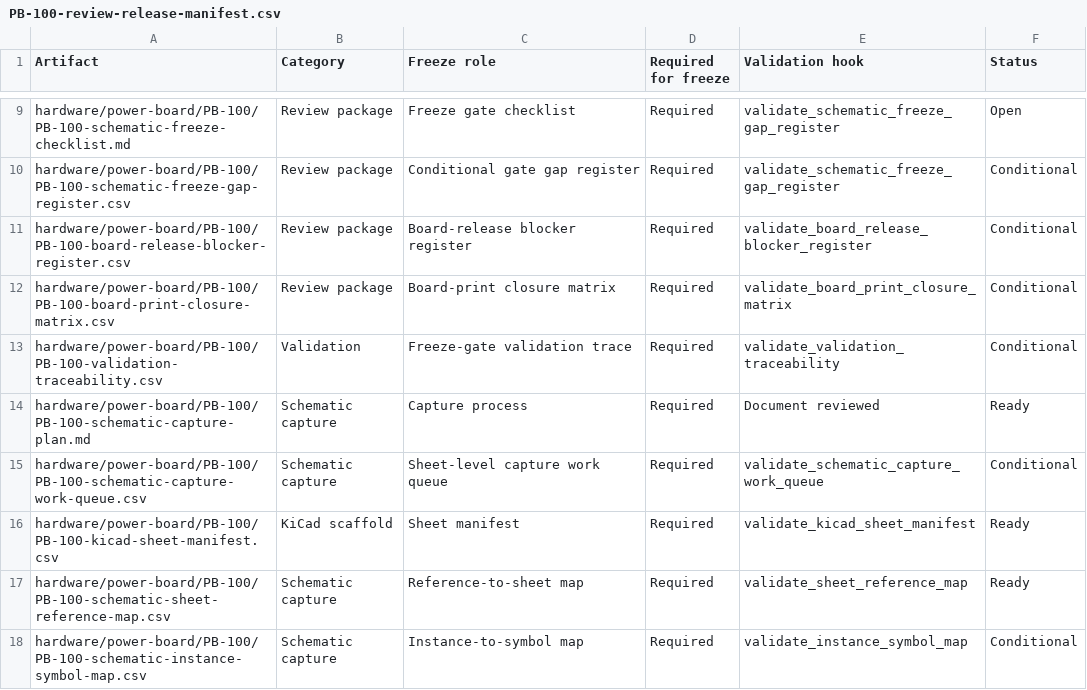
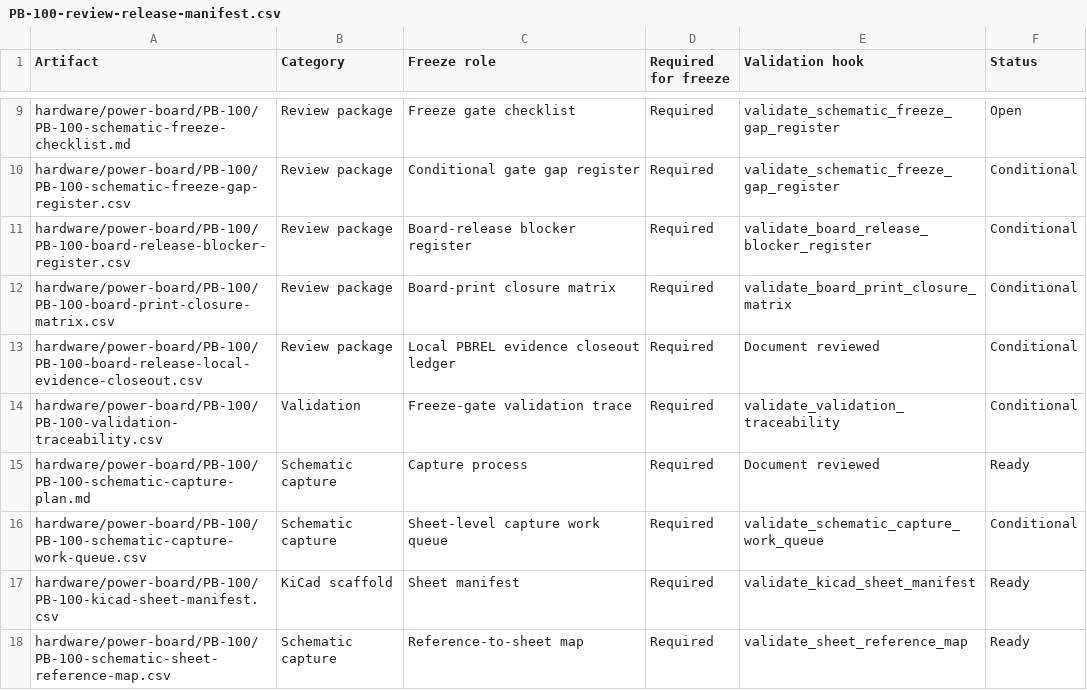
Before and after one commit to avlyubimov/svc-platform, a CSV file: hardware/power-board/PB-100/PB-100-review-release-manifest.csv, drawn as a sheet; only a part is shown, gaps mark what is left out; the shorter side is filled out with more unchanged rows.

```diff
--- a/hardware/power-board/PB-100/PB-100-review-release-manifest.csv
+++ b/hardware/power-board/PB-100/PB-100-review-release-manifest.csv
@@ -12,2 +12,3 @@ hardware/power-board/PB-100/PB-100-board-release-blocker-register.csv,Review pac
 hardware/power-board/PB-100/PB-100-board-print-closure-matrix.csv,Review package,Board-print closure matrix,Required,validate_board_print_closure_matrix,Conditional
+hardware/power-board/PB-100/PB-100-board-release-local-evidence-closeout.csv,Review package,Local PBREL evidence closeout ledger,Required,Document reviewed,Conditional
 hardware/power-board/PB-100/PB-100-validation-traceability.csv,Validation,Freeze-gate validation trace,Required,validate_validation_traceability,Conditional
```
Also changed, not shown: hardware/power-board/PB-100/PB-100-board-print-closure-matrix.csv, hardware/power-board/PB-100/PB-100-board-release-blocker-register.csv, 5 other files.
